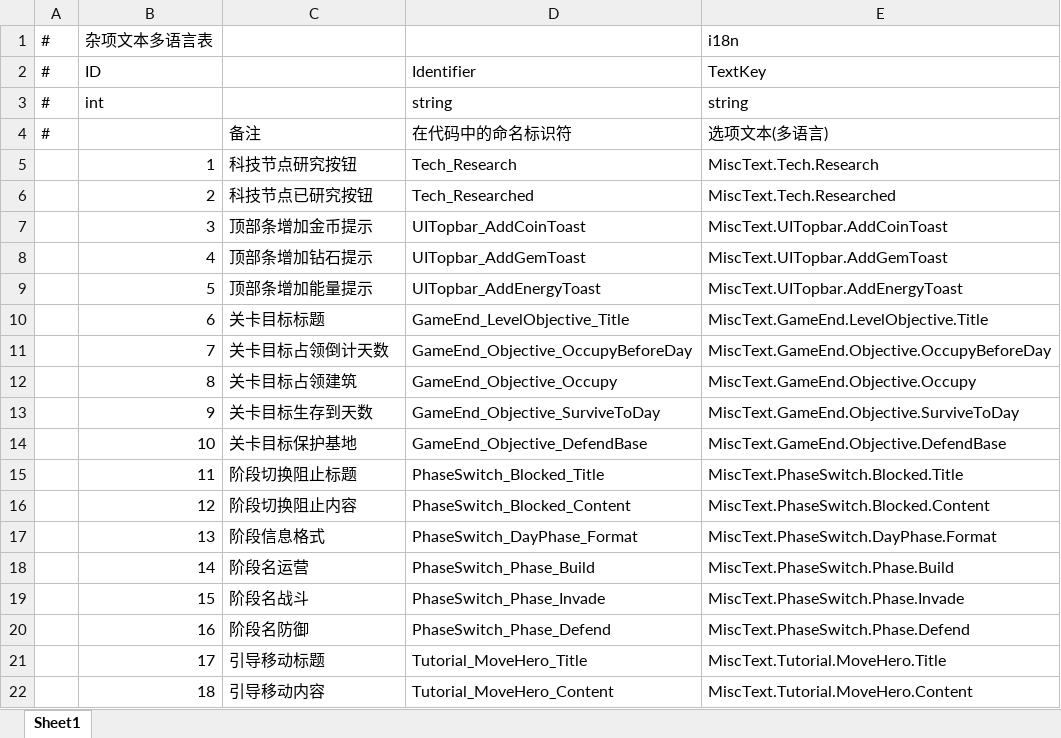
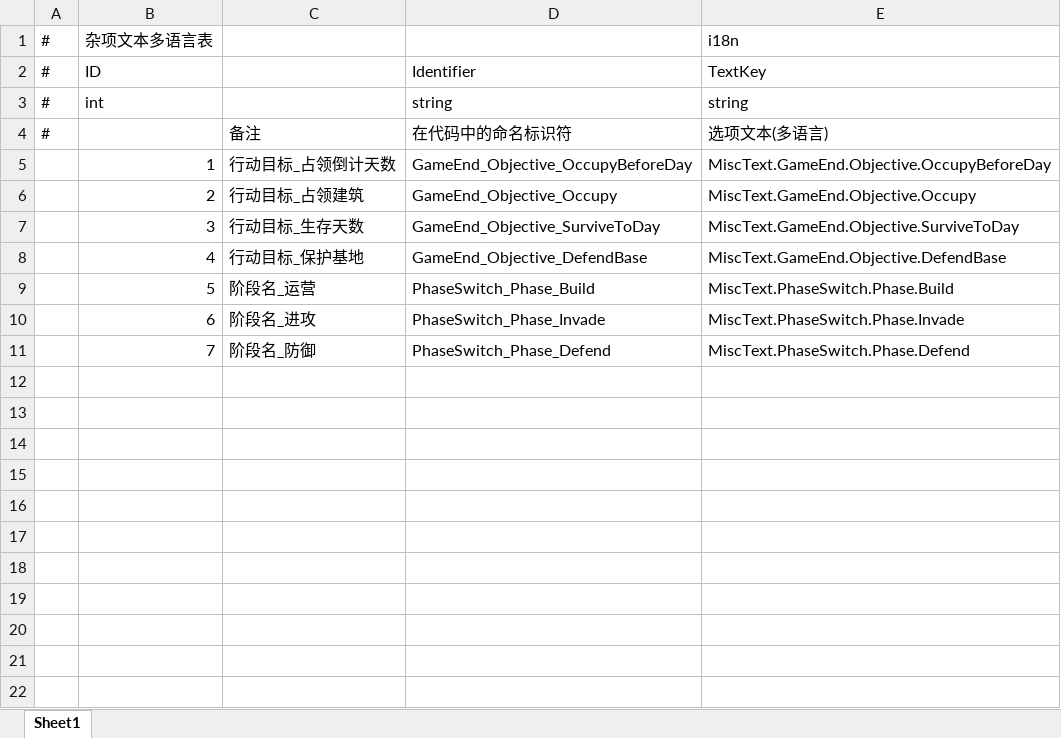
Before and after one commit to Neilander/GF_X, an Excel workbook: AAAGameData/DataTables/Text/LocalizationTextTable_Misc.xlsx, sheet Sheet1, drawn as a sheet; only a part is shown; values as stored, in another font and other column widths than the file's, no borders; the diff covers the shown part only; the diff names each change by its address in the sheet, - before the commit and + after, or states it on an @@ line.

```diff
--- a/AAAGameData/DataTables/Text/LocalizationTextTable_Misc.xlsx (sheet Sheet1)
+++ b/AAAGameData/DataTables/Text/LocalizationTextTable_Misc.xlsx (sheet Sheet1)
-C5: 科技节点研究按钮
+C5: 行动目标_占领倒计天数
-D5: Tech_Research
+D5: GameEnd_Objective_OccupyBeforeDay
-E5: MiscText.Tech.Research
+E5: MiscText.GameEnd.Objective.OccupyBeforeDay
-C6: 科技节点已研究按钮
+C6: 行动目标_占领建筑
-D6: Tech_Researched
+D6: GameEnd_Objective_Occupy
-E6: MiscText.Tech.Researched
+E6: MiscText.GameEnd.Objective.Occupy
-C7: 顶部条增加金币提示
+C7: 行动目标_生存天数
-D7: UITopbar_AddCoinToast
+D7: GameEnd_Objective_SurviveToDay
-E7: MiscText.UITopbar.AddCoinToast
+E7: MiscText.GameEnd.Objective.SurviveToDay
-C8: 顶部条增加钻石提示
+C8: 行动目标_保护基地
-D8: UITopbar_AddGemToast
+D8: GameEnd_Objective_DefendBase
-E8: MiscText.UITopbar.AddGemToast
+E8: MiscText.GameEnd.Objective.DefendBase
-C9: 顶部条增加能量提示
+C9: 阶段名_运营
-D9: UITopbar_AddEnergyToast
+D9: PhaseSwitch_Phase_Build
-E9: MiscText.UITopbar.AddEnergyToast
+E9: MiscText.PhaseSwitch.Phase.Build
-C10: 关卡目标标题
+C10: 阶段名_进攻
-D10: GameEnd_LevelObjective_Title
+D10: PhaseSwitch_Phase_Invade
-E10: MiscText.GameEnd.LevelObjective.Title
+E10: MiscText.PhaseSwitch.Phase.Invade
-C11: 关卡目标占领倒计天数
+C11: 阶段名_防御
-D11: GameEnd_Objective_OccupyBeforeDay
+D11: PhaseSwitch_Phase_Defend
-E11: MiscText.GameEnd.Objective.OccupyBeforeDay
+E11: MiscText.PhaseSwitch.Phase.Defend
-row 12:  | 8 | 关卡目标占领建筑 | GameEnd_Objective_Occupy | MiscText.GameEnd.Objective.Occupy
-row 13:  | 9 | 关卡目标生存到天数 | GameEnd_Objective_SurviveToDay | MiscText.GameEnd.Objective.SurviveToDay
-row 14:  | 10 | 关卡目标保护基地 | GameEnd_Objective_DefendBase | MiscText.GameEnd.Objective.DefendBase
-row 15:  | 11 | 阶段切换阻止标题 | PhaseSwitch_Blocked_Title | MiscText.PhaseSwitch.Blocked.Title
-row 16:  | 12 | 阶段切换阻止内容 | PhaseSwitch_Blocked_Content | MiscText.PhaseSwitch.Blocked.Content
-row 17:  | 13 | 阶段信息格式 | PhaseSwitch_DayPhase_Format | MiscText.PhaseSwitch.DayPhase.Format
-row 18:  | 14 | 阶段名运营 | PhaseSwitch_Phase_Build | MiscText.PhaseSwitch.Phase.Build
-row 19:  | 15 | 阶段名战斗 | PhaseSwitch_Phase_Invade | MiscText.PhaseSwitch.Phase.Invade
-row 20:  | 16 | 阶段名防御 | PhaseSwitch_Phase_Defend | MiscText.PhaseSwitch.Phase.Defend
-row 21:  | 17 | 引导移动标题 | Tutorial_MoveHero_Title | MiscText.Tutorial.MoveHero.Title
-row 22:  | 18 | 引导移动内容 | Tutorial_MoveHero_Content | MiscText.Tutorial.MoveHero.Content
```
Also changed, not shown: 11 removed rows elsewhere in this sheet, 11 other files.
